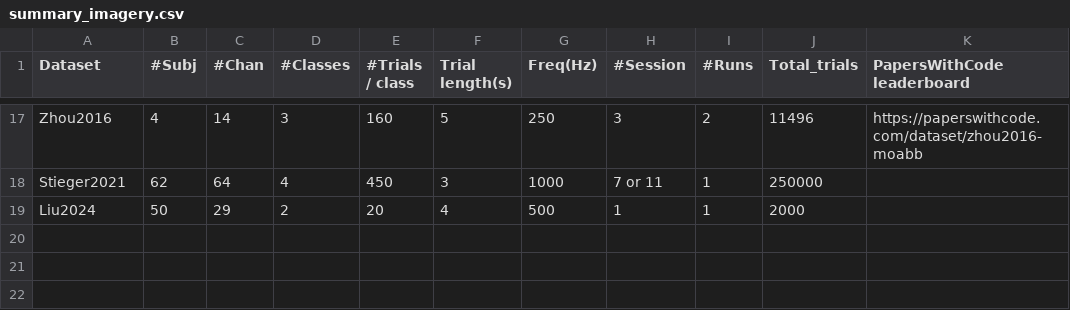
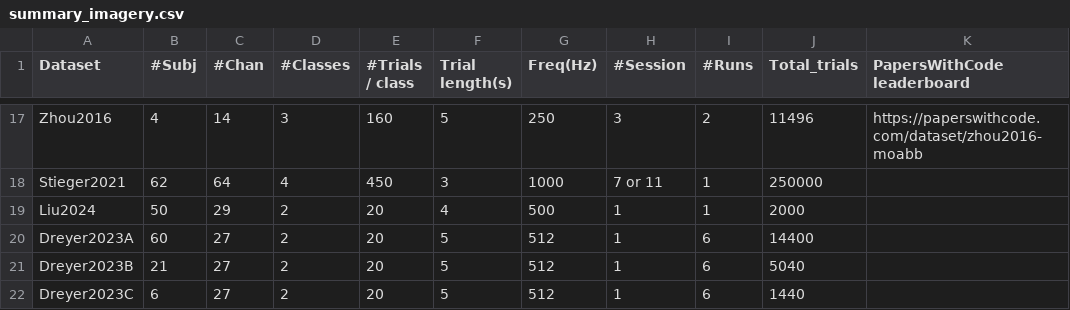
Before and after one commit to NeuroTechX/moabb, a CSV file: moabb/datasets/summary_imagery.csv, drawn as a sheet; only a part is shown, gaps mark what is left out.

Commit message:
Update summary table

```diff
--- a/moabb/datasets/summary_imagery.csv
+++ b/moabb/datasets/summary_imagery.csv
@@ -19 +19,4 @@ Stieger2021,62,64,4,450,3,1000,7 or 11,1,250000,
 Liu2024,50,29,2,20,4,500,1,1,2000,
+Dreyer2023A,60,27,2,20,5,512,1,6,14400,
+Dreyer2023B,21,27,2,20,5,512,1,6,5040,
+Dreyer2023C,6,27,2,20,5,512,1,6,1440,
```
